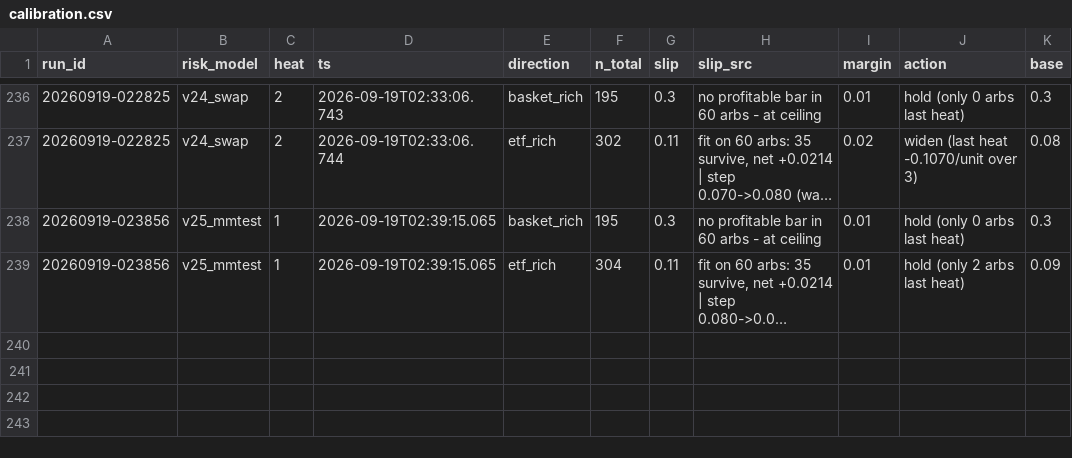
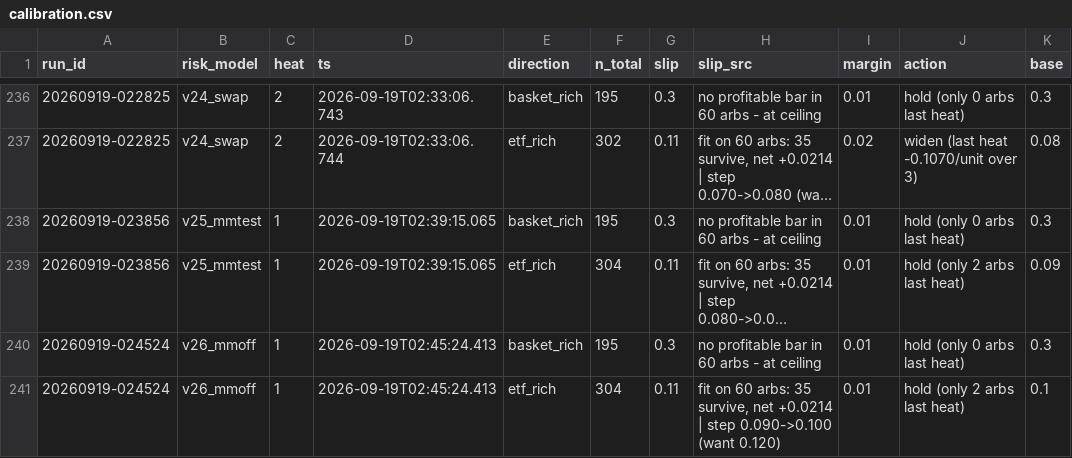
Before and after one commit to oxiwastaken/mscf_comp, a CSV file: ETF/logs/calibration.csv, drawn as a sheet; only a part is shown, gaps mark what is left out; long unchanged cells end in …; the diff names each change by its address in the sheet, - before the commit and + after, or states it on an @@ line.

```diff
--- a/ETF/logs/calibration.csv
+++ b/ETF/logs/calibration.csv
+row 240: 20260919-024524 | v26_mmoff | 1 | 2026-09-19T02:45:24.413 | basket_rich | 195 | 0.3 | no profitable bar in 60 arbs - at ceiling | 0.01 | hold (only 0 arbs last heat) | 0.3
+row 241: 20260919-024524 | v26_mmoff | 1 | 2026-09-19T02:45:24.413 | etf_rich | 304 | 0.11 | fit on 60 arbs: 35 survive, net +0.0214 | step 0.090->0.100 (want 0.120) | 0.01 | hold (only 2 arbs last heat) | 0.1
```
Also changed, not shown: ETF/logs/runs.csv, 1 other file.
